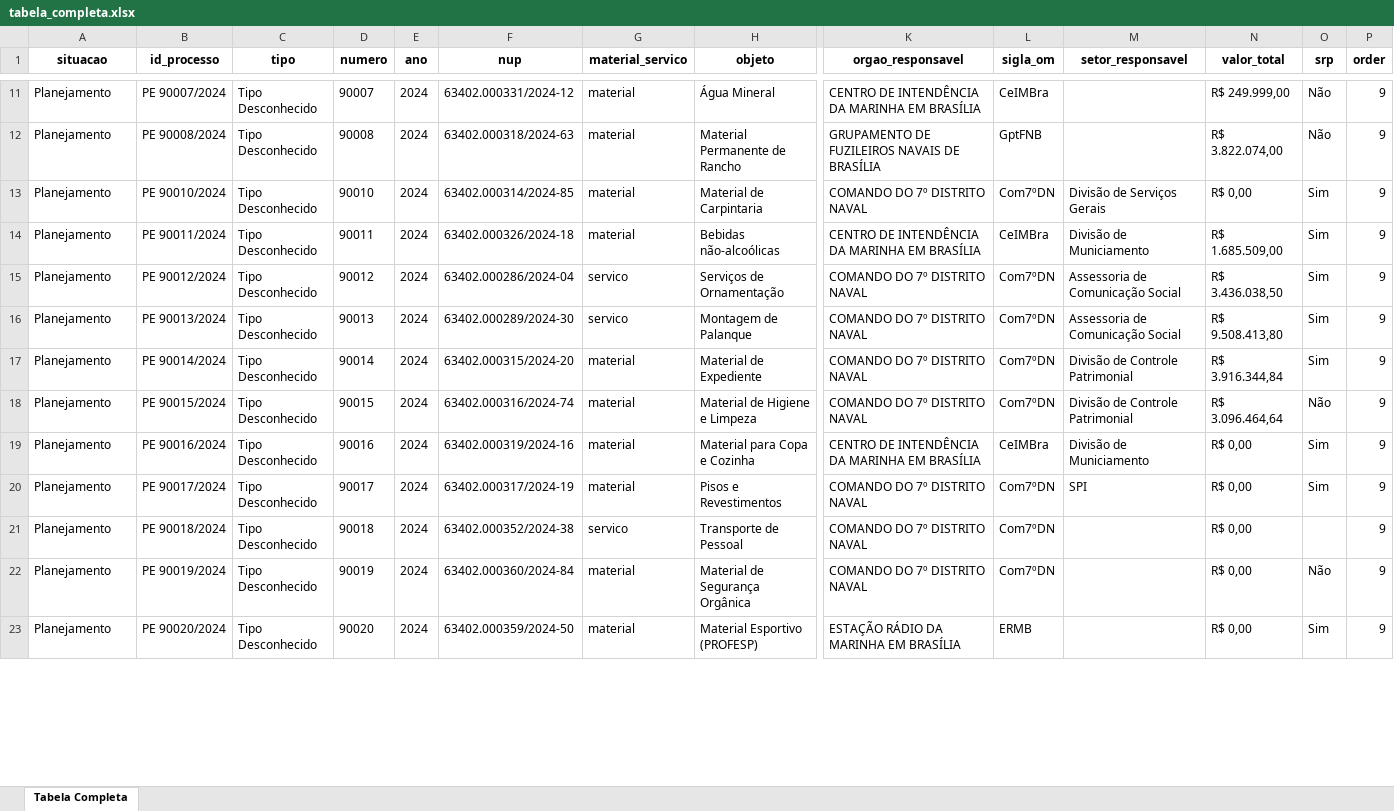
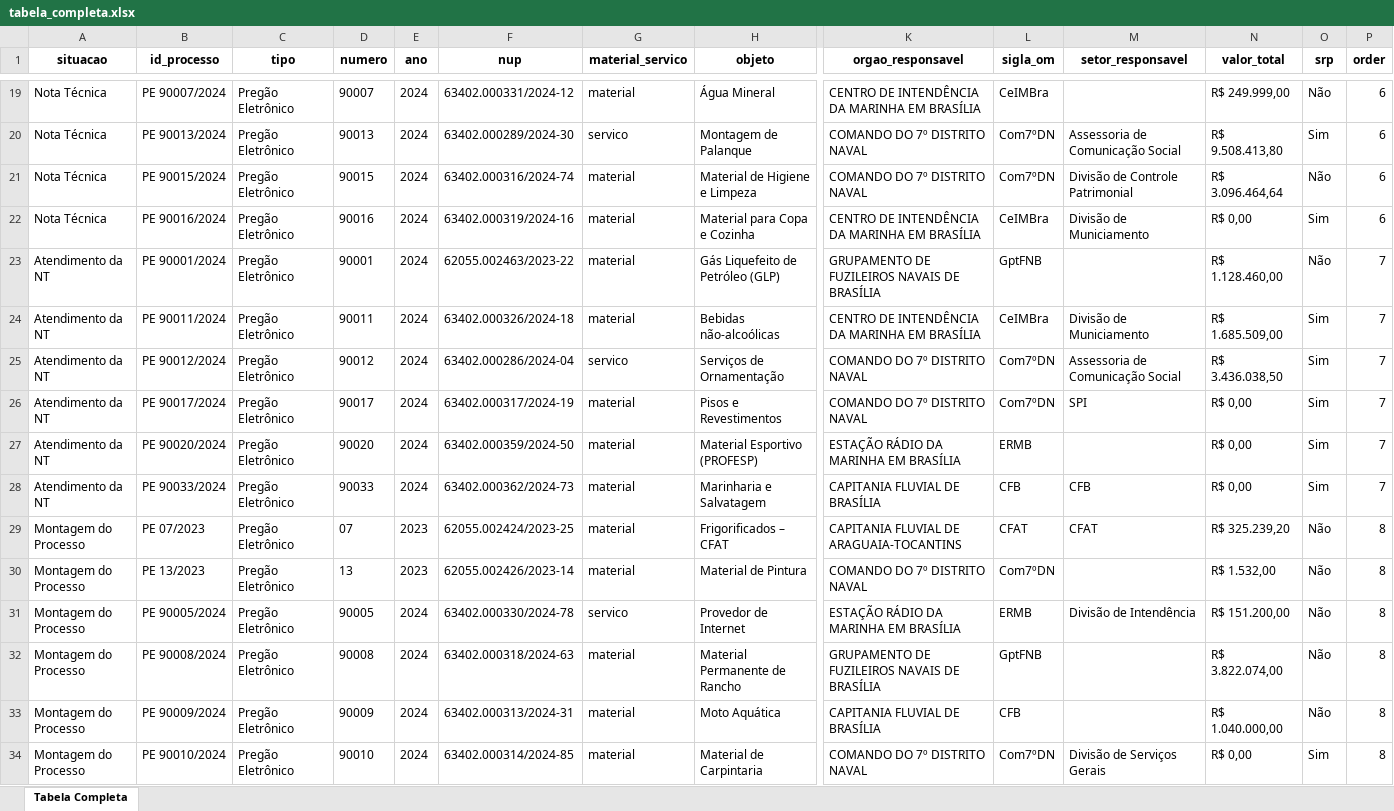
Before and after one commit to Guilhermeksc/360_novo, an Excel workbook: tabela_completa.xlsx, sheet Tabela Completa, drawn as a sheet; only a part is shown, gaps mark what is left out; values as stored, in another font and other column widths than the file's, no borders; removed rows and columns are numbered as before the commit, all else as after; rows hold the shown columns only; the diff covers the shown part only; the diff names each change by its address in the sheet, - before the commit and + after, or states it on an @@ line.

```diff
--- a/tabela_completa.xlsx (sheet Tabela Completa)
+++ b/tabela_completa.xlsx (sheet Tabela Completa)
-A19 (situacao): Planejamento
+A19 (situacao): Nota Técnica
-C19 (tipo): Tipo Desconhecido
+C19 (tipo): Pregão Eletrônico
-P19 (order): 9
+P19 (order): 6
-row 12: Planejamento | PE 90008/2024 | Tipo Desconhecido | 90008 | 2024 | 63402.000318/2024-63 | material | Material Permanente de Rancho | GRUPAMENTO DE FUZILEIROS NAVAIS DE BRASÍLIA | GptFNB |  | R$ 3.822.074,00 | Não | 9
-row 13: Planejamento | PE 90010/2024 | Tipo Desconhecido | 90010 | 2024 | 63402.000314/2024-85 | material | Material de Carpintaria | COMANDO DO 7º DISTRITO NAVAL | Com7ºDN | Divisão de Serviços Gerais | R$ 0,00 | Sim | 9
-row 14: Planejamento | PE 90011/2024 | Tipo Desconhecido | 90011 | 2024 | 63402.000326/2024-18 | material | Bebidas não-alcoólicas | CENTRO DE INTENDÊNCIA DA MARINHA EM BRASÍLIA | CeIMBra | Divisão de Municiamento | R$ 1.685.509,00 | Sim | 9
-row 15: Planejamento | PE 90012/2024 | Tipo Desconhecido | 90012 | 2024 | 63402.000286/2024-04 | servico | Serviços de Ornamentação | COMANDO DO 7º DISTRITO NAVAL | Com7ºDN | Assessoria de Comunicação Social | R$ 3.436.038,50 | Sim | 9
-A20 (situacao): Planejamento
+A20 (situacao): Nota Técnica
-C20 (tipo): Tipo Desconhecido
+C20 (tipo): Pregão Eletrônico
-P20 (order): 9
+P20 (order): 6
-row 17: Planejamento | PE 90014/2024 | Tipo Desconhecido | 90014 | 2024 | 63402.000315/2024-20 | material | Material de Expediente | COMANDO DO 7º DISTRITO NAVAL | Com7ºDN | Divisão de Controle Patrimonial | R$ 3.916.344,84 | Sim | 9
-A21:A22 (situacao): Planejamento
+A21:A22 (situacao): Nota Técnica
-C21:C22 (tipo): Tipo Desconhecido
+C21:C22 (tipo): Pregão Eletrônico
-P21:P22 (order): 9
+P21:P22 (order): 6
+row 23: Atendimento da NT | PE 90001/2024 | Pregão Eletrônico | 90001 | 2024 | 62055.002463/2023-22 | material | Gás Liquefeito de Petróleo (GLP) | GRUPAMENTO DE FUZILEIROS NAVAIS DE BRASÍLIA | GptFNB |  | R$ 1.128.460,00 | Não | 7
+row 24: Atendimento da NT | PE 90011/2024 | Pregão Eletrônico | 90011 | 2024 | 63402.000326/2024-18 | material | Bebidas não-alcoólicas | CENTRO DE INTENDÊNCIA DA MARINHA EM BRASÍLIA | CeIMBra | Divisão de Municiamento | R$ 1.685.509,00 | Sim | 7
+row 25: Atendimento da NT | PE 90012/2024 | Pregão Eletrônico | 90012 | 2024 | 63402.000286/2024-04 | servico | Serviços de Ornamentação | COMANDO DO 7º DISTRITO NAVAL | Com7ºDN | Assessoria de Comunicação Social | R$ 3.436.038,50 | Sim | 7
-A26 (situacao): Planejamento
+A26 (situacao): Atendimento da NT
-C26 (tipo): Tipo Desconhecido
+C26 (tipo): Pregão Eletrônico
-P26 (order): 9
+P26 (order): 7
-row 21: Planejamento | PE 90018/2024 | Tipo Desconhecido | 90018 | 2024 | 63402.000352/2024-38 | servico | Transporte de Pessoal | COMANDO DO 7º DISTRITO NAVAL | Com7ºDN |  | R$ 0,00 |  | 9
-row 22: Planejamento | PE 90019/2024 | Tipo Desconhecido | 90019 | 2024 | 63402.000360/2024-84 | material | Material de Segurança Orgânica | COMANDO DO 7º DISTRITO NAVAL | Com7ºDN |  | R$ 0,00 | Não | 9
-A27 (situacao): Planejamento
+A27 (situacao): Atendimento da NT
-C27 (tipo): Tipo Desconhecido
+C27 (tipo): Pregão Eletrônico
-P27 (order): 9
+P27 (order): 7
+row 28: Atendimento da NT | PE 90033/2024 | Pregão Eletrônico | 90033 | 2024 | 63402.000362/2024-73 | material | Marinharia e Salvatagem | CAPITANIA FLUVIAL DE BRASÍLIA | CFB | CFB | R$ 0,00 | Sim | 7
+row 29: Montagem do Processo | PE 07/2023 | Pregão Eletrônico | 07 | 2023 | 62055.002424/2023-25 | material | Frigorificados – CFAT | CAPITANIA FLUVIAL DE ARAGUAIA-TOCANTINS | CFAT | CFAT | R$ 325.239,20 | Não | 8
+row 30: Montagem do Processo | PE 13/2023 | Pregão Eletrônico | 13 | 2023 | 62055.002426/2023-14 | material | Material de Pintura | COMANDO DO 7º DISTRITO NAVAL | Com7ºDN |  | R$ 1.532,00 | Não | 8
+row 31: Montagem do Processo | PE 90005/2024 | Pregão Eletrônico | 90005 | 2024 | 63402.000330/2024-78 | servico | Provedor de Internet | ESTAÇÃO RÁDIO DA MARINHA EM BRASÍLIA | ERMB | Divisão de Intendência | R$ 151.200,00 | Não | 8
+row 32: Montagem do Processo | PE 90008/2024 | Pregão Eletrônico | 90008 | 2024 | 63402.000318/2024-63 | material | Material Permanente de Rancho | GRUPAMENTO DE FUZILEIROS NAVAIS DE BRASÍLIA | GptFNB |  | R$ 3.822.074,00 | Não | 8
+row 33: Montagem do Processo | PE 90009/2024 | Pregão Eletrônico | 90009 | 2024 | 63402.000313/2024-31 | material | Moto Aquática | CAPITANIA FLUVIAL DE BRASÍLIA | CFB |  | R$ 1.040.000,00 | Não | 8
+row 34: Montagem do Processo | PE 90010/2024 | Pregão Eletrônico | 90010 | 2024 | 63402.000314/2024-85 | material | Material de Carpintaria | COMANDO DO 7º DISTRITO NAVAL | Com7ºDN | Divisão de Serviços Gerais | R$ 0,00 | Sim | 8
```
Also changed, not shown: 21 added rows, 24 removed rows and 34 edited cells elsewhere in this sheet, tabela_resumida.xlsx, 56 other files.
